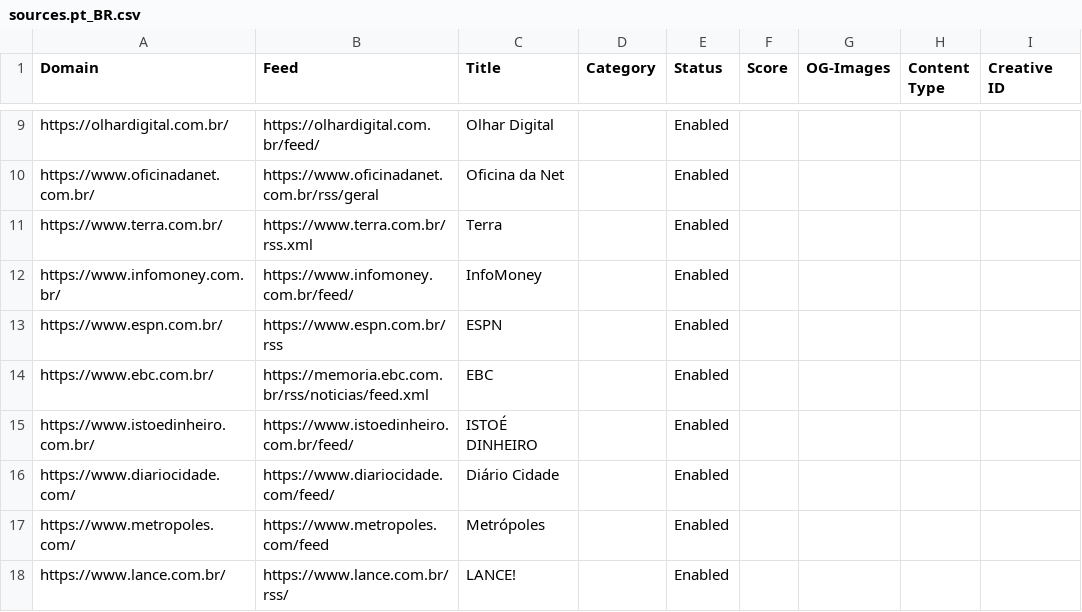
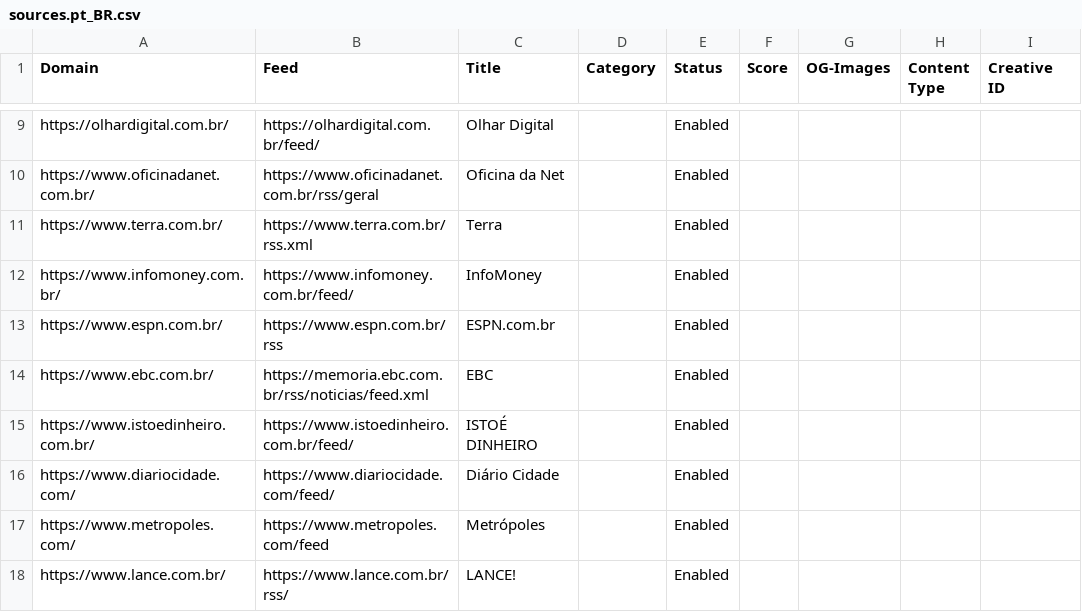
Before and after one commit to seanpm2001/news-aggregator, a CSV file: sources.pt_BR.csv, drawn as a sheet; only a part is shown, gaps mark what is left out; the diff names each change by its address in the sheet, - before the commit and + after, or states it on an @@ line.

```diff
--- a/sources.pt_BR.csv
+++ b/sources.pt_BR.csv
-C13 (Title): ESPN
+C13 (Title): ESPN.com.br
```
Also changed, not shown: sources.en_CA.csv, sources.en_US.csv, 2 other files.
